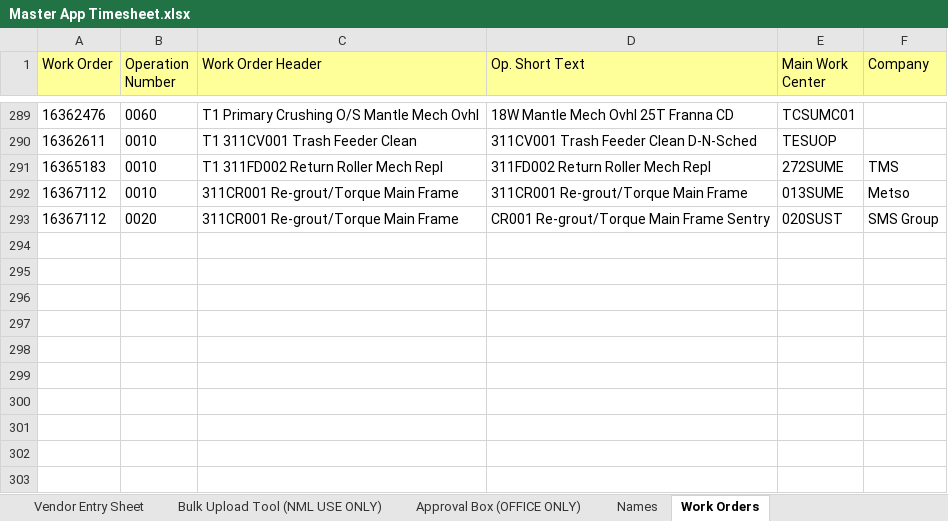
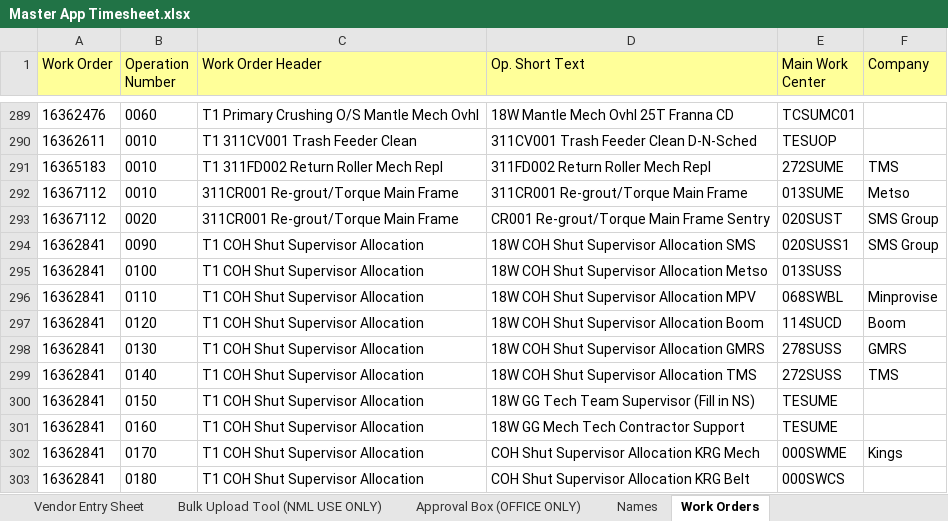
Before and after one commit to dioncoinz/timesheet-app, an Excel workbook: public/data/Master App Timesheet.xlsx, sheet Work Orders, drawn as a sheet; only a part is shown, gaps mark what is left out; values as stored, in another font and other column widths than the file's, no borders; the diff names each change by its address in the sheet, - before the commit and + after, or states it on an @@ line.

Commit message:
missing wo added

```diff
--- a/public/data/Master App Timesheet.xlsx (sheet Work Orders)
+++ b/public/data/Master App Timesheet.xlsx (sheet Work Orders)
+row 294: 16362841 | 0090 | T1 COH Shut Supervisor Allocation | 18W COH Shut Supervisor Allocation SMS | 020SUSS1 | SMS Group
+row 295: 16362841 | 0100 | T1 COH Shut Supervisor Allocation | 18W COH Shut Supervisor Allocation Metso | 013SUSS
+row 296: 16362841 | 0110 | T1 COH Shut Supervisor Allocation | 18W COH Shut Supervisor Allocation MPV | 068SWBL | Minprovise
+row 297: 16362841 | 0120 | T1 COH Shut Supervisor Allocation | 18W COH Shut Supervisor Allocation Boom | 114SUCD | Boom
+row 298: 16362841 | 0130 | T1 COH Shut Supervisor Allocation | 18W COH Shut Supervisor Allocation GMRS | 278SUSS | GMRS
+row 299: 16362841 | 0140 | T1 COH Shut Supervisor Allocation | 18W COH Shut Supervisor Allocation TMS | 272SUSS | TMS
+row 300: 16362841 | 0150 | T1 COH Shut Supervisor Allocation | 18W GG Tech Team Supervisor (Fill in NS) | TESUME
+row 301: 16362841 | 0160 | T1 COH Shut Supervisor Allocation | 18W GG Mech Tech Contractor Support | TESUME
+row 302: 16362841 | 0170 | T1 COH Shut Supervisor Allocation | COH Shut Supervisor Allocation KRG Mech | 000SWME | Kings
+row 303: 16362841 | 0180 | T1 COH Shut Supervisor Allocation | COH Shut Supervisor Allocation KRG Belt | 000SWCS
```
